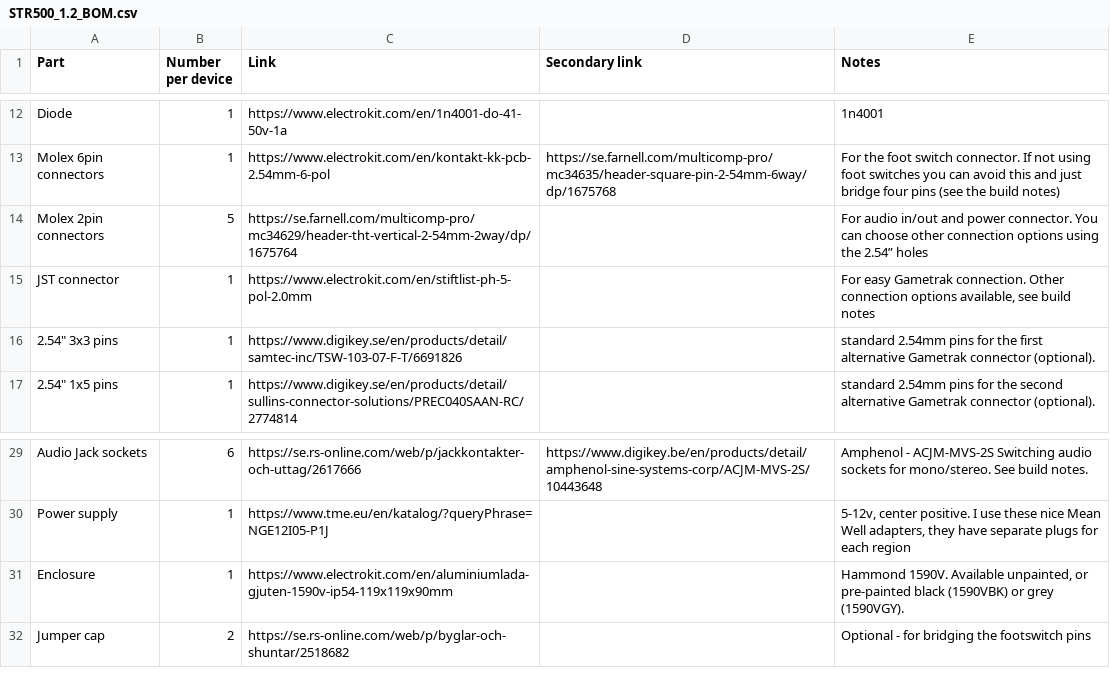
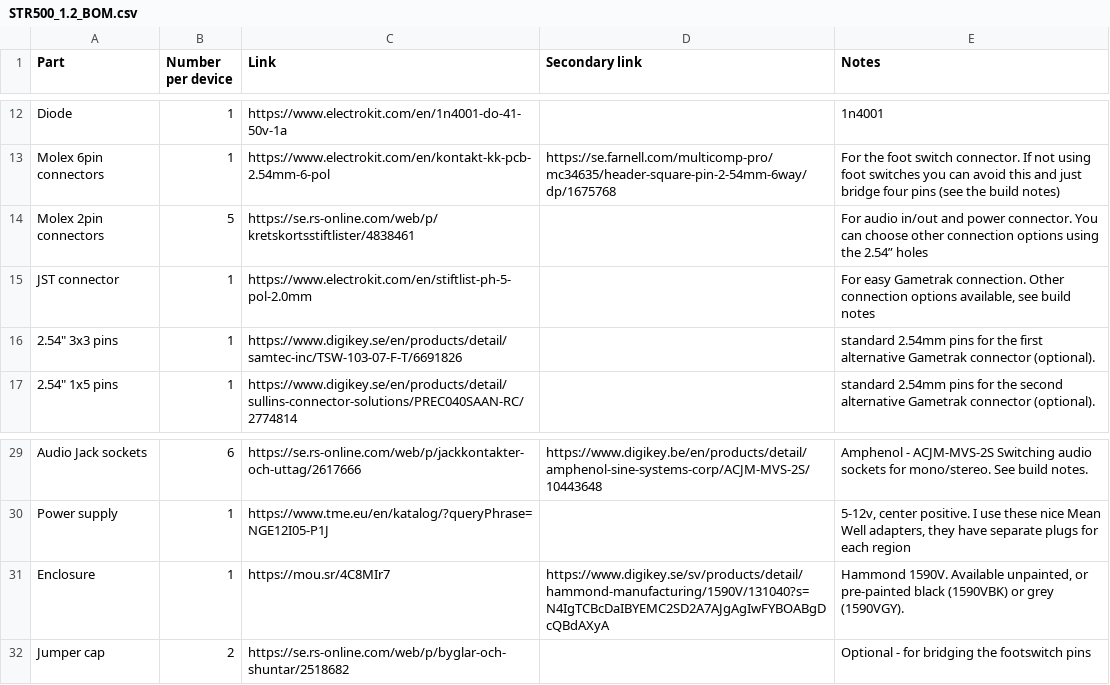
Before and after one commit to yannseznec/STR500-stringSampler, a CSV file: PCBs_and_Kits/STR500_1.2_BOM.csv, drawn as a sheet; only a part is shown, gaps mark what is left out.

Commit message:
Update STR500_1.2_BOM.csv

```diff
--- a/PCBs_and_Kits/STR500_1.2_BOM.csv
+++ b/PCBs_and_Kits/STR500_1.2_BOM.csv
@@ -13,3 +13,3 @@ Diode,1,https://www.electrokit.com/en/1n4001-do-41-50v-1a,,1n4001
 Molex 6pin connectors,1,https://www.electrokit.com/en/kontakt-kk-pcb-2.54mm-6-pol,https://se.farnell.com/multicomp-pro/mc34635/header-square-pin-2-54mm-6way/dp/1675768,For the foot switch connector. If not using foot switches you can avoid this and just bridge four pins (see the build notes)
-Molex 2pin connectors,5,https://se.farnell.com/multicomp-pro/mc34629/header-tht-vertical-2-54mm-2way/dp/1675764,,For audio in/out and power connector. You can choose other connection options using the 2.54” holes
+Molex 2pin connectors,5,https://se.rs-online.com/web/p/kretskortsstiftlister/4838461,,For audio in/out and power connector. You can choose other connection options using the 2.54” holes
 JST connector,1,https://www.electrokit.com/en/stiftlist-ph-5-pol-2.0mm,,"For easy Gametrak connection. Other connection options available, see build notes"
@@ -30,3 +30,3 @@ Audio Jack sockets,6,https://se.rs-online.com/web/p/jackkontakter-och-uttag/2617
 Power supply,1,https://www.tme.eu/en/katalog/?queryPhrase=NGE12I05-P1J,,"5-12v, center positive. I use these nice Mean Well adapters, they have separate plugs for each region"
-Enclosure,1,https://www.electrokit.com/en/aluminiumlada-gjuten-1590v-ip54-119x119x90mm,,"Hammond 1590V. Available unpainted, or pre-painted black (1590VBK) or grey (1590VGY)."
+Enclosure,1,https://mou.sr/4C8MIr7,https://www.digikey.se/sv/products/detail/hammond-manufacturing/1590V/131040?s=N4IgTCBcDaIBYEMC2SD2A7AJgAgIwFYBOABgDcQBdAXyA,"Hammond 1590V. Available unpainted, or pre-painted black (1590VBK) or grey (1590VGY)."
 Jumper cap,2,https://se.rs-online.com/web/p/byglar-och-shuntar/2518682,,Optional - for bridging the footswitch pins
```
